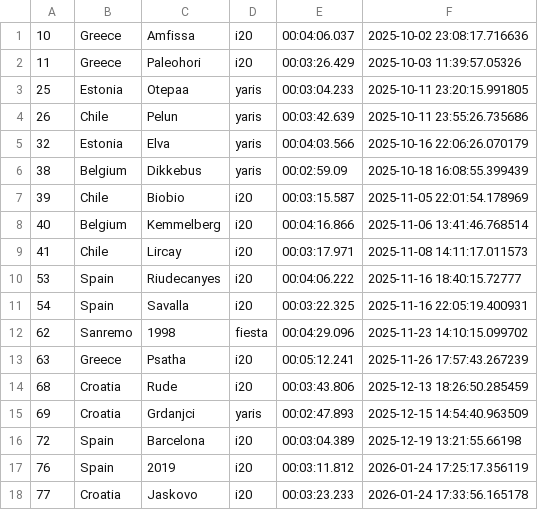
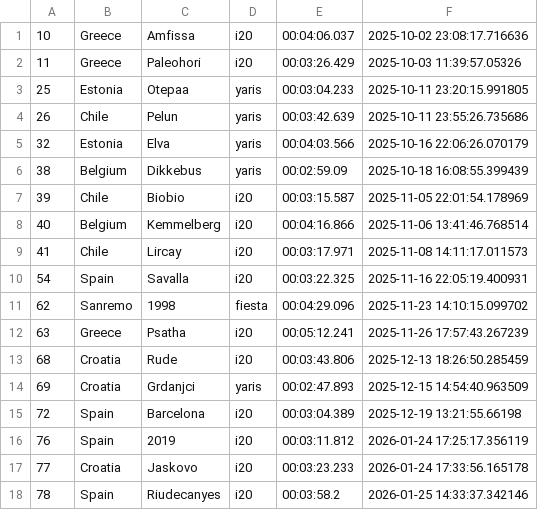
Before and after one commit to Mmathieus/rally-time-tracker, a CSV file: data/Mmathieus/wrc10database/main.csv, drawn as a sheet.

```diff
--- a/data/Mmathieus/wrc10database/main.csv
+++ b/data/Mmathieus/wrc10database/main.csv
@@ -9,3 +9,2 @@
 41,Chile,Lircay,i20,00:03:17.971,2025-11-08 14:11:17.011573
-53,Spain,Riudecanyes,i20,00:04:06.222,2025-11-16 18:40:15.72777
 54,Spain,Savalla,i20,00:03:22.325,2025-11-16 22:05:19.400931
@@ -18 +17,2 @@
 77,Croatia,Jaskovo,i20,00:03:23.233,2026-01-24 17:33:56.165178
+78,Spain,Riudecanyes,i20,00:03:58.2,2026-01-25 14:33:37.342146
```
Also changed, not shown: data/Mmathieus/wrc10database/history.csv.
